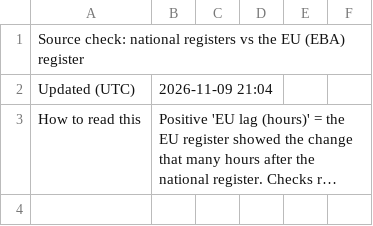
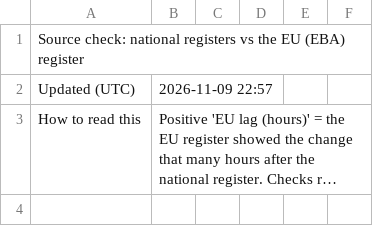
Before and after one commit to TheShaz77/licence-tracker, a CSV file: data/source_check.csv, drawn as a sheet; only a part is shown; long unchanged cells end in …; the diff names each change by its address in the sheet, - before the commit and + after, or states it on an @@ line.

```diff
--- a/data/source_check.csv
+++ b/data/source_check.csv
-B2: 2026-11-09 21:04
+B2: 2026-11-09 22:57
```
Also changed, not shown: 7 other files.
